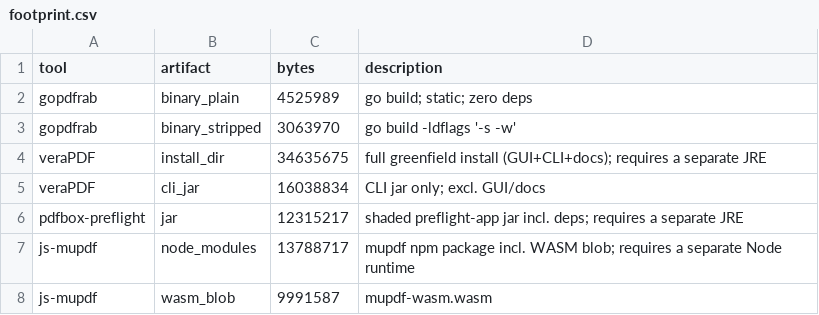
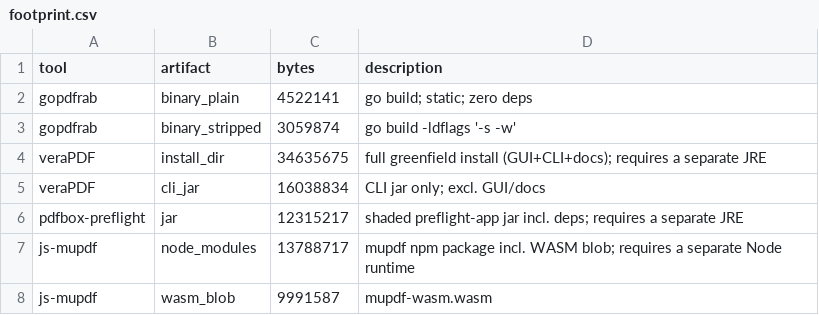
Before and after one commit to voidrab/gopdfrab, a CSV file: benchmarks/results/footprint.csv, drawn as a sheet.

```diff
--- a/benchmarks/results/footprint.csv
+++ b/benchmarks/results/footprint.csv
@@ -1,4 +1,4 @@
 tool,artifact,bytes,description
-gopdfrab,binary_plain,4525989,go build; static; zero deps
-gopdfrab,binary_stripped,3063970,go build -ldflags '-s -w'
+gopdfrab,binary_plain,4522141,go build; static; zero deps
+gopdfrab,binary_stripped,3059874,go build -ldflags '-s -w'
 veraPDF,install_dir,34635675,full greenfield install (GUI+CLI+docs); requires a separate JRE
```
Also changed, not shown: benchmarks/results/batch_gopdfrab.csv, benchmarks/results/batch_js.csv, 26 other files.
